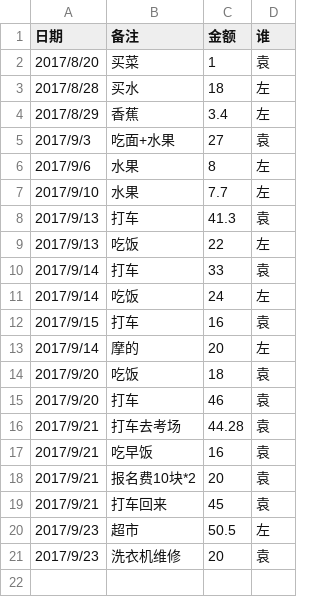
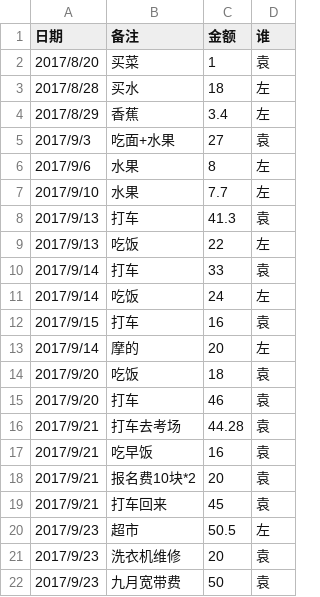
Before and after one commit to zoohang/bills, a CSV file: 20170820.csv, drawn as a sheet; the diff names each change by its address in the sheet, - before the commit and + after, or states it on an @@ line.

Commit message:
九月宽带费用50

```diff
--- a/20170820.csv
+++ b/20170820.csv
+row 22: 2017/9/23 | 九月宽带费 | 50 | 袁
```
